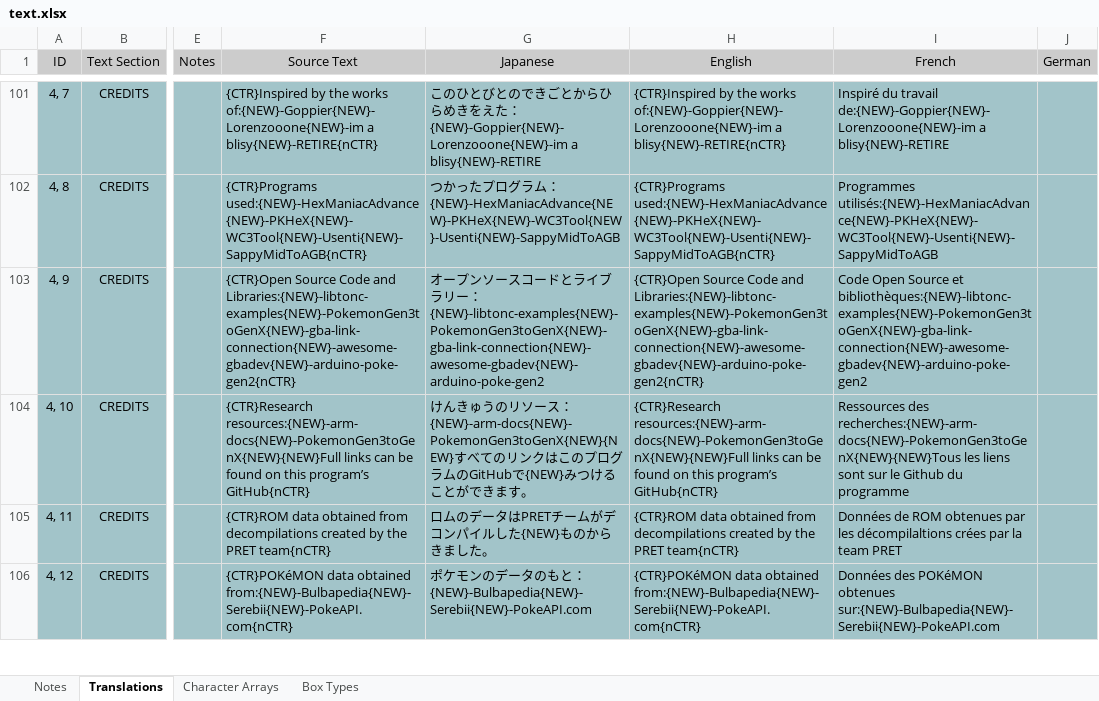
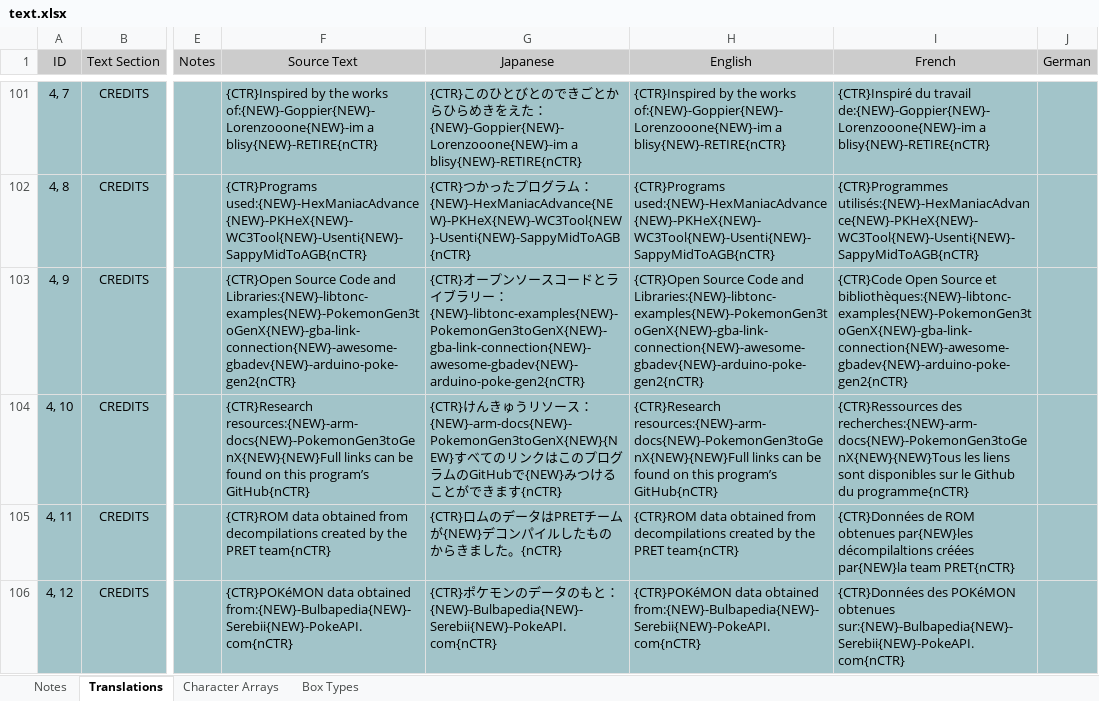
Before and after one commit to GearsProgress/Poke_Transporter_GB, an Excel workbook: tools/text_helper/text.xlsx, sheet Translations, drawn as a sheet; only a part is shown, gaps mark what is left out; values as stored, in another font and other column widths than the file's, no borders; charts and pictures and conditional formats and table styles not drawn; the diff covers the shown part only; the diff names each change by its address in the sheet, - before the commit and + after, or states it on an @@ line.

Commit message:
Working emulation link

```diff
--- a/tools/text_helper/text.xlsx (sheet Translations)
+++ b/tools/text_helper/text.xlsx (sheet Translations)
-G101 (Japanese): このひとびとのできごとからひらめきをえた：{NEW}-Goppier{NEW}-Lorenzooone{NEW}-im a blisy{NEW}-RETIRE
+G101 (Japanese): {CTR}このひとびとのできごとからひらめきをえた：{NEW}-Goppier{NEW}-Lorenzooone{NEW}-im a blisy{NEW}-RETIRE{nCTR}
-I101 (French): Inspiré du travail de:{NEW}-Goppier{NEW}-Lorenzooone{NEW}-im a blisy{NEW}-RETIRE
+I101 (French): {CTR}Inspiré du travail de:{NEW}-Goppier{NEW}-Lorenzooone{NEW}-im a blisy{NEW}-RETIRE{nCTR}
-G102 (Japanese): つかったプログラム：{NEW}-HexManiacAdvance{NEW}-PKHeX{NEW}-WC3Tool{NEW}-Usenti{NEW}-SappyMidToAGB
+G102 (Japanese): {CTR}つかったプログラム：{NEW}-HexManiacAdvance{NEW}-PKHeX{NEW}-WC3Tool{NEW}-Usenti{NEW}-SappyMidToAGB{nCTR}
-I102 (French): Programmes utilisés:{NEW}-HexManiacAdvance{NEW}-PKHeX{NEW}-WC3Tool{NEW}-Usenti{NEW}-SappyMidToAGB
+I102 (French): {CTR}Programmes utilisés:{NEW}-HexManiacAdvance{NEW}-PKHeX{NEW}-WC3Tool{NEW}-Usenti{NEW}-SappyMidToAGB{nCTR}
-G103 (Japanese): オープンソースコードとライブラリー：{NEW}-libtonc-examples{NEW}-PokemonGen3toGenX{NEW}-gba-link-connection{NEW}-awesome-gbadev{NEW}-arduino-poke-gen2
+G103 (Japanese): {CTR}オープンソースコードとライブラリー：{NEW}-libtonc-examples{NEW}-PokemonGen3toGenX{NEW}-gba-link-connection{NEW}-awesome-gbadev{NEW}-arduino-poke-gen2{nCTR}
-I103 (French): Code Open Source et bibliothèques:{NEW}-libtonc-examples{NEW}-PokemonGen3toGenX{NEW}-gba-link-connection{NEW}-awesome-gbadev{NEW}-arduino-poke-gen2
+I103 (French): {CTR}Code Open Source et bibliothèques:{NEW}-libtonc-examples{NEW}-PokemonGen3toGenX{NEW}-gba-link-connection{NEW}-awesome-gbadev{NEW}-arduino-poke-gen2{nCTR}
-G104 (Japanese): けんきゅうのリソース：{NEW}-arm-docs{NEW}-PokemonGen3toGenX{NEW}{NEW}すべてのリンクはこのプログラムのGitHubで{NEW}みつけることができます。
+G104 (Japanese): {CTR}けんきゅうリソース：{NEW}-arm-docs{NEW}-PokemonGen3toGenX{NEW}{NEW}すべてのリンクはこのプログラムのGitHubで{NEW}みつけることができます{nCTR}
-I104 (French): Ressources des recherches:{NEW}-arm-docs{NEW}-PokemonGen3toGenX{NEW}{NEW}Tous les liens sont sur le Github du programme
+I104 (French): {CTR}Ressources des recherches:{NEW}-arm-docs{NEW}-PokemonGen3toGenX{NEW}{NEW}Tous les liens sont disponibles sur le Github du programme{nCTR}
-G105 (Japanese): ロムのデータはPRETチームがデコンパイルした{NEW}ものからきました。
+G105 (Japanese): {CTR}ロムのデータはPRETチームが{NEW}デコンパイルしたものからきました。{nCTR}
-I105 (French): Données de ROM obtenues par les décompilaltions crées par la team PRET
+I105 (French): {CTR}Données de ROM obtenues par{NEW}les décompilaltions créées par{NEW}la team PRET{nCTR}
-G106 (Japanese): ポケモンのデータのもと：{NEW}-Bulbapedia{NEW}-Serebii{NEW}-PokeAPI.com
+G106 (Japanese): {CTR}ポケモンのデータのもと：{NEW}-Bulbapedia{NEW}-Serebii{NEW}-PokeAPI.com{nCTR}
-I106 (French): Données des POKéMON obtenues sur:{NEW}-Bulbapedia{NEW}-Serebii{NEW}-PokeAPI.com
+I106 (French): {CTR}Données des POKéMON obtenues sur:{NEW}-Bulbapedia{NEW}-Serebii{NEW}-PokeAPI.com{nCTR}
```
Also changed, not shown: 47 edited cells elsewhere in this sheet, sheet Box Types, 3 other files.
